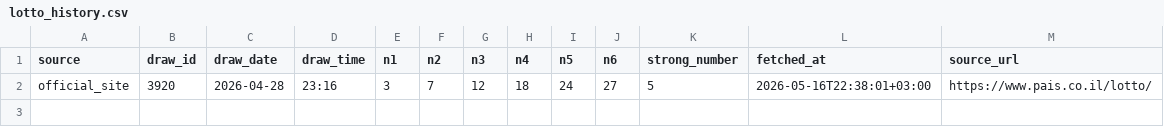
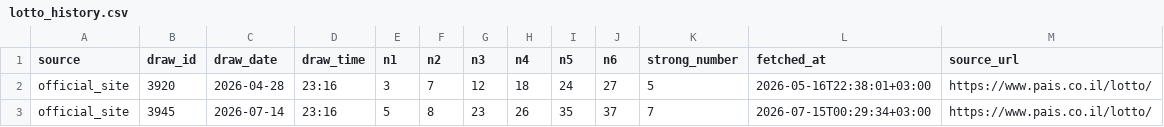
Before and after one commit to moshetzbr1-hash/hazlacha-lotto-agent, a CSV file: lotto_history.csv, drawn as a sheet.

Commit message:
Update double lotto agent data

```diff
--- a/lotto_history.csv
+++ b/lotto_history.csv
@@ -2 +2,2 @@
 official_site,3920,2026-04-28,23:16,3,7,12,18,24,27,5,2026-05-16T22:38:01+03:00,https://www.pais.co.il/lotto/
+official_site,3945,2026-07-14,23:16,5,8,23,26,35,37,7,2026-07-15T00:29:34+03:00,https://www.pais.co.il/lotto/
```
Also changed, not shown: 2 other files.
